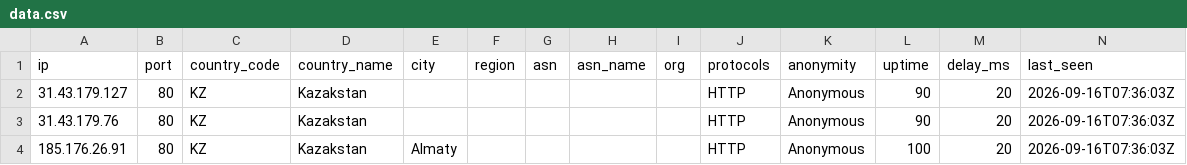
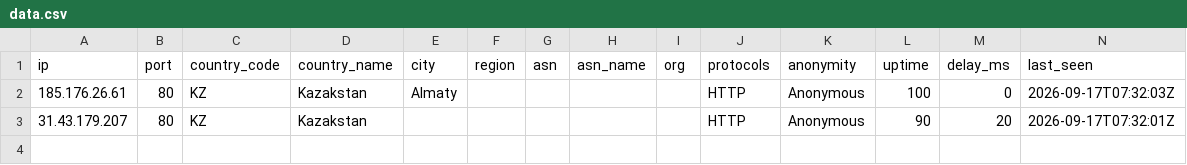
Before and after one commit to webunblocker/free-proxy-list, a CSV file: proxies/countries/KZ/data.csv, drawn as a sheet.

```diff
--- a/proxies/countries/KZ/data.csv
+++ b/proxies/countries/KZ/data.csv
@@ -1,4 +1,3 @@
 ip,port,country_code,country_name,city,region,asn,asn_name,org,protocols,anonymity,uptime,delay_ms,last_seen
-31.43.179.127,80,KZ,Kazakstan,,,,,,HTTP,Anonymous,90,20,2026-09-16T07:36:03Z
-31.43.179.76,80,KZ,Kazakstan,,,,,,HTTP,Anonymous,90,20,2026-09-16T07:36:03Z
-185.176.26.91,80,KZ,Kazakstan,Almaty,,,,,HTTP,Anonymous,100,20,2026-09-16T07:36:03Z
+185.176.26.61,80,KZ,Kazakstan,Almaty,,,,,HTTP,Anonymous,100,0,2026-09-17T07:32:03Z
+31.43.179.207,80,KZ,Kazakstan,,,,,,HTTP,Anonymous,90,20,2026-09-17T07:32:01Z
```
Also changed, not shown: proxies/all/data.csv, proxies/countries/RO/data.csv, 57 other files.
